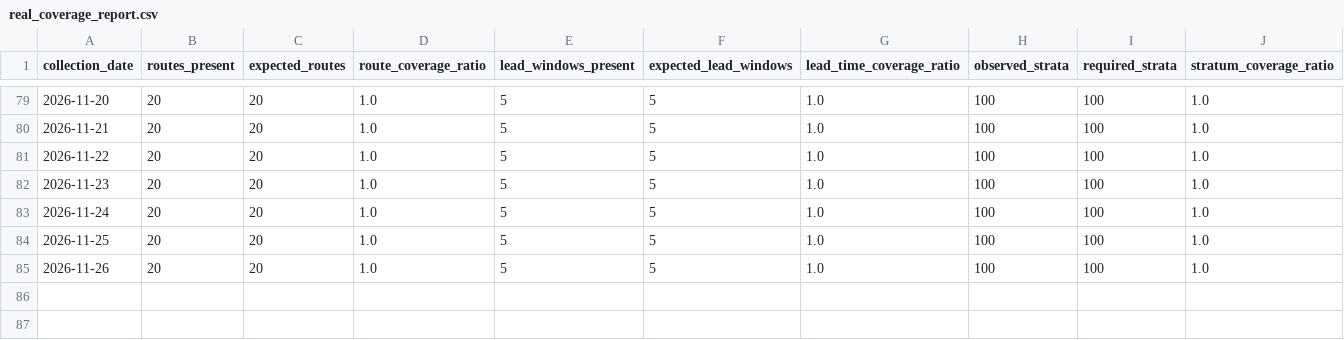
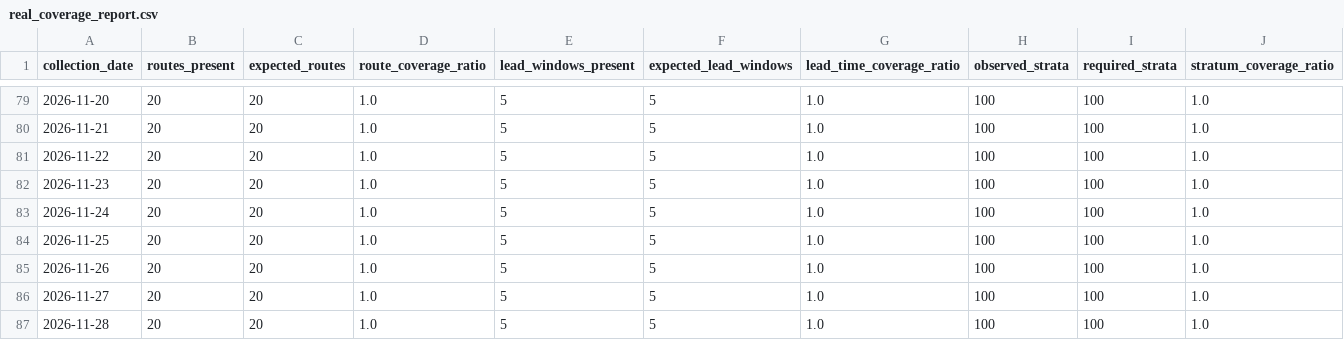
Before and after one commit to tripathianand23/AirFareX, a CSV file: data/processed/real/index/real_coverage_report.csv, drawn as a sheet; only a part is shown, gaps mark what is left out; rows hold the shown columns only; the diff names each change by its address in the sheet, - before the commit and + after, or states it on an @@ line.

```diff
--- a/data/processed/real/index/real_coverage_report.csv
+++ b/data/processed/real/index/real_coverage_report.csv
+row 86: 2026-11-27 | 20 | 20 | 1.0 | 5 | 5 | 1.0 | 100 | 100 | 1.0
+row 87: 2026-11-28 | 20 | 20 | 1.0 | 5 | 5 | 1.0 | 100 | 100 | 1.0
```
Also changed, not shown: data/processed/real/index/real_daily_airfare_index.csv, data/processed/real/index/real_lead_time_contributions.csv, 8 other files.
